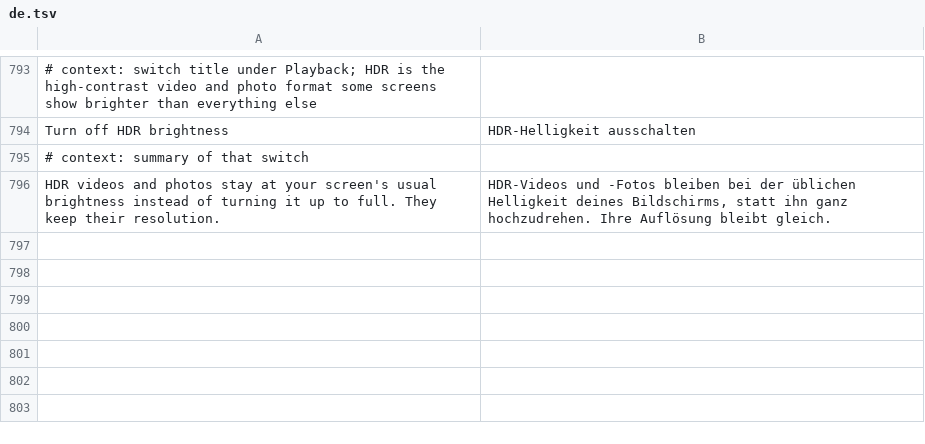
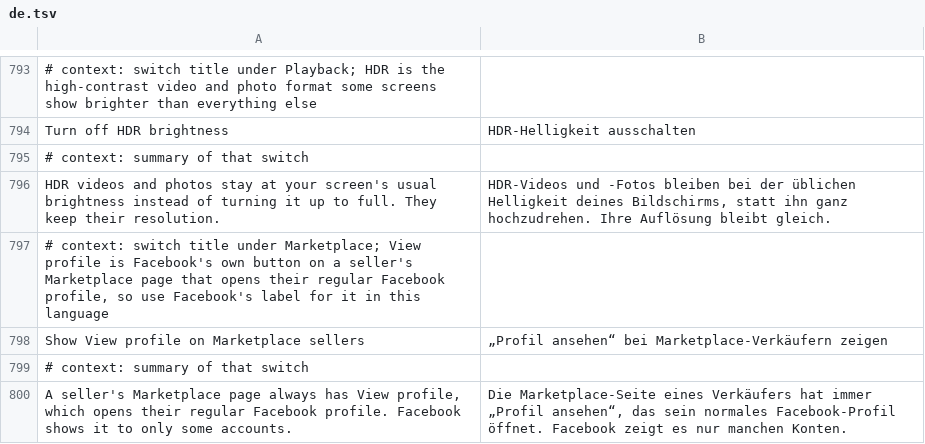
Before and after one commit to SA-SUJON/HushFacebook, a TSV file: extensions/shared/library/src/main/l10n/de.tsv, drawn as a sheet; only a part is shown, gaps mark what is left out.

```diff
--- a/extensions/shared/library/src/main/l10n/de.tsv
+++ b/extensions/shared/library/src/main/l10n/de.tsv
@@ -796 +796,5 @@ Turn off HDR brightness	HDR-Helligkeit ausschalten
 HDR videos and photos stay at your screen's usual brightness instead of turning it up to full. They keep their resolution.	HDR-Videos und -Fotos bleiben bei der üblichen Helligkeit deines Bildschirms, statt ihn ganz hochzudrehen. Ihre Auflösung bleibt gleich.
+# context: switch title under Marketplace; View profile is Facebook's own button on a seller's Marketplace page that opens their regular Facebook profile, so use Facebook's label for it in this language
+Show View profile on Marketplace sellers	„Profil ansehen“ bei Marketplace-Verkäufern zeigen
+# context: summary of that switch
+A seller's Marketplace page always has View profile, which opens their regular Facebook profile. Facebook shows it to only some accounts.	Die Marketplace-Seite eines Verkäufers hat immer „Profil ansehen“, das sein normales Facebook-Profil öffnet. Facebook zeigt es nur manchen Konten.
```
Also changed, not shown: extensions/shared/library/src/main/l10n/es.tsv, extensions/shared/library/src/main/l10n/in.tsv, 23 other files.
